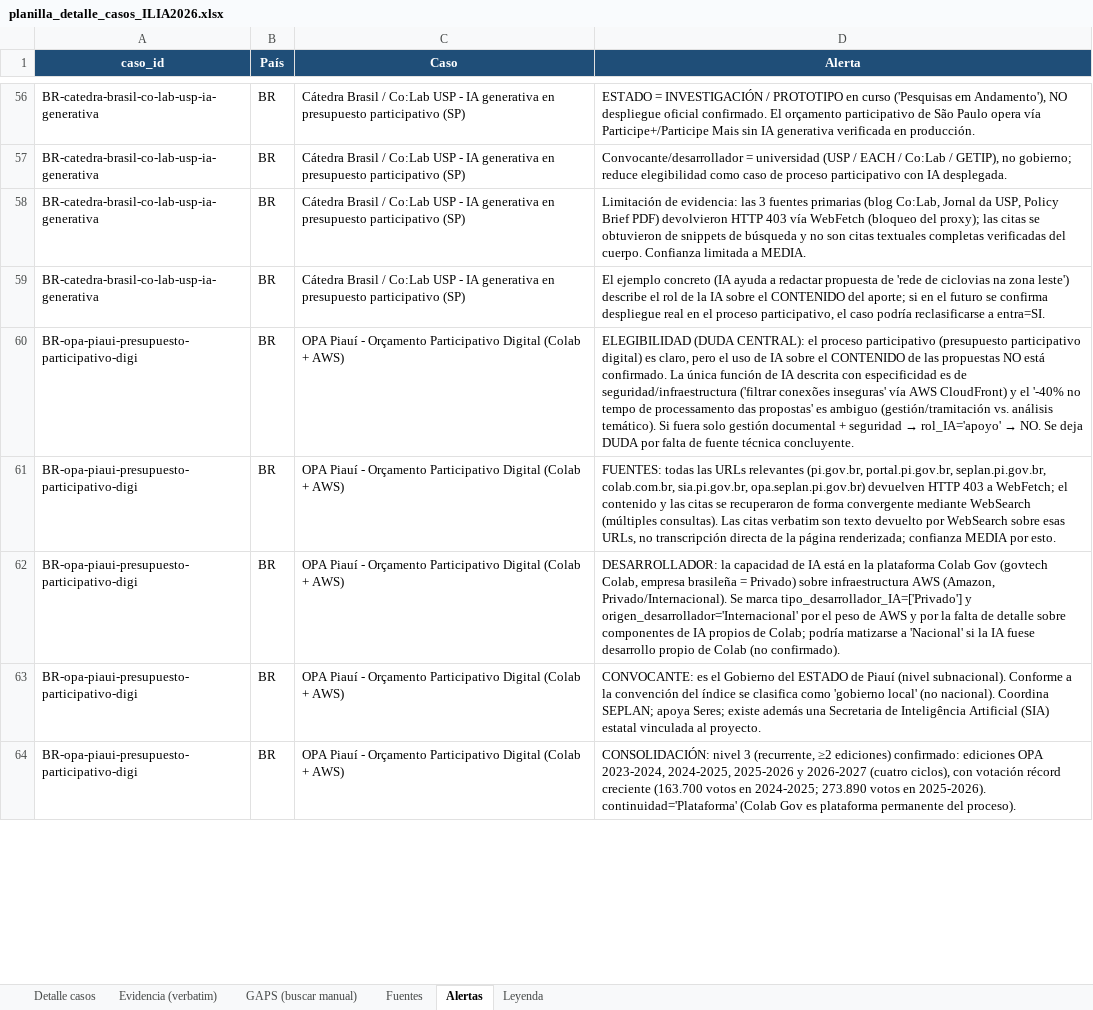
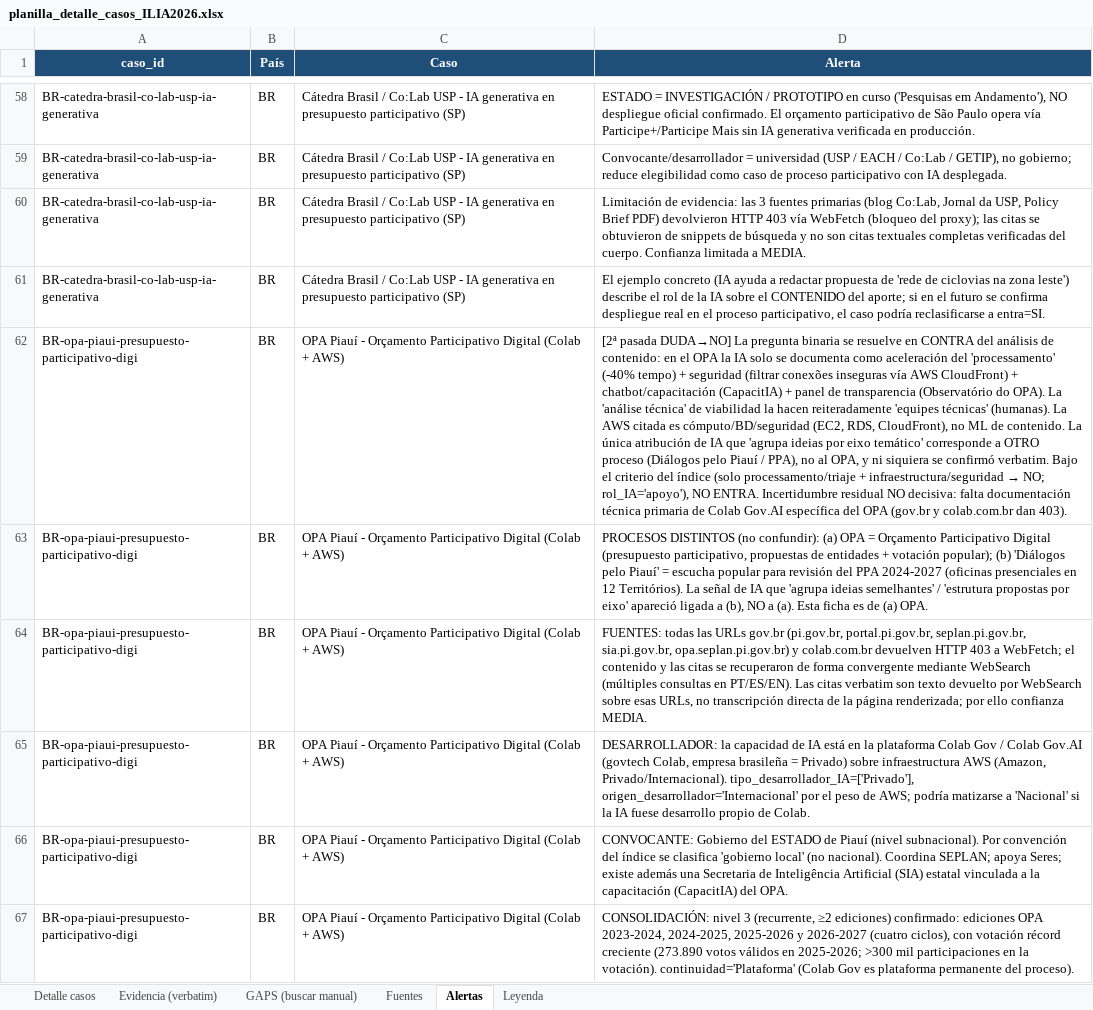
Before and after one commit to aplicaciones-foresight/ilia26-participacion, an Excel workbook: data/gates/planilla_detalle_casos_ILIA2026.xlsx, sheet Alertas, drawn as a sheet; only a part is shown, gaps mark what is left out; values as stored, in another font and other column widths than the file's, no borders; addresses are those after the commit; the diff covers the shown part only; the diff names each change by its address in the sheet, - before the commit and + after, or states it on an @@ line.

```diff
--- a/data/gates/planilla_detalle_casos_ILIA2026.xlsx (sheet Alertas)
+++ b/data/gates/planilla_detalle_casos_ILIA2026.xlsx (sheet Alertas)
+row 62: BR-opa-piaui-presupuesto-participativo-digi | BR | OPA Piauí - Orçamento Participativo Digital (Colab + AWS) | [2ª pasada DUDA→NO] La pregunta binaria se resuelve en CONTRA del análisis de contenido: en el OPA la IA solo se documenta como aceleración del 'processamento' (-40% tempo) + seguridad (filtrar conexões inseguras vía AWS CloudFront) + chatbot/capacitación (CapacitIA) + panel de transparencia (Observatório do OPA). La 'análise técnica' de viabilidad la hacen reiteradamente 'equipes técnicas' (humanas). La AWS citada es cómputo/BD/seguridad (EC2, RDS, CloudFront), no ML de contenido. La única atribución de IA que 'agrupa ideias por eixo temático' corresponde a OTRO proceso (Diálogos pelo Piauí / PPA), no al OPA, y ni siquiera se confirmó verbatim. Bajo el criterio del índice (solo processamento/triaje + infraestructura/seguridad → NO; rol_IA='apoyo'), NO ENTRA. Incertidumbre residual NO decisiva: falta documentación técnica primaria de Colab Gov.AI específica del OPA (gov.br y colab.com.br dan 403).
@@ D63 (Alerta): ELEGIBILIDAD (DUDA CENTRAL): el proceso participativo (presupuesto participativo digital) es claro, pero el uso de IA sobre el CONTENIDO de las propuestas NO está confirmado. La única función de IA descrita con especificidad es de seguridad/infraestructura ('filtrar conexões inseguras' vía AWS CloudFront) y el '-40% no tempo de processamento das propostas' es ambiguo (gestión/tramitación vs. análisis temático). Si fuera solo gestión documental + seguridad → rol_IA='apoyo' → NO. Se deja DUDA por falta de fuente técnica concluyente. → PROCESOS DISTINTOS (no confundir): (a) OPA = Orçamento Participativo Digital (presupuesto participativo, propuestas de entidades + votación popular); (b) 'Diálogos pelo Piauí' = escucha popular para revisión del PPA 2024-2027 (oficinas presenciales en 12 Territórios). La señal de IA que 'agrupa ideias semelhantes' / 'estrutura propostas por eixo' apareció ligada a (b), NO a (a). Esta ficha es de (a) OPA. @@
-D64 (Alerta): …las URLs relevantes (pi.gov.br, portal.pi.gov.br, seplan.pi.gov.br, colab.com.br, sia.pi.gov.br, opa.seplan.pi.gov.br) devuelven HTTP 403 a WebFetch; el contenido y las citas se recuperaron de forma convergente mediante WebSearch (múltiples consultas). Las citas verbatim son texto devuelto por WebSearch sobre esas URLs, no transcripción directa de la página renderizada; confianza MEDIA por esto.
+D64 (Alerta): …las URLs gov.br (pi.gov.br, portal.pi.gov.br, seplan.pi.gov.br, sia.pi.gov.br, opa.seplan.pi.gov.br) y colab.com.br devuelven HTTP 403 a WebFetch; el contenido y las citas se recuperaron de forma convergente mediante WebSearch (múltiples consultas en PT/ES/EN). Las citas verbatim son texto devuelto por WebSearch sobre esas URLs, no transcripción directa de la página renderizada; por ello confianza MEDIA.
-D65 (Alerta): …Colab Gov (govtech Colab, empresa brasileña = Privado) sobre infraestructura AWS (Amazon, Privado/Internacional). Se marca tipo_desarrollador_IA=['Privado'] y origen_desarrollador='Internacional' por el peso de AWS y por la falta de detalle sobre componentes de IA propios de Colab; podría matizarse a 'Nacional' si la IA fuese desarrollo propio de Colab (no confirmado).
+D65 (Alerta): …Colab Gov / Colab Gov.AI (govtech Colab, empresa brasileña = Privado) sobre infraestructura AWS (Amazon, Privado/Internacional). tipo_desarrollador_IA=['Privado'], origen_desarrollador='Internacional' por el peso de AWS; podría matizarse a 'Nacional' si la IA fuese desarrollo propio de Colab.
-D66 (Alerta): CONVOCANTE: es el Gobierno del ESTADO de Piauí (nivel subnacional). Conforme a la convención del índice se clasifica como 'gobierno local' (no nacional). Coordina SEPLAN; apoya Seres; existe además una Secretaria de Inteligência Artificial (SIA) estatal vinculada al proyecto.
+D66 (Alerta): CONVOCANTE: Gobierno del ESTADO de Piauí (nivel subnacional). Por convención del índice se clasifica 'gobierno local' (no nacional). Coordina SEPLAN; apoya Seres; existe además una Secretaria de Inteligência Artificial (SIA) estatal vinculada a la capacitación (CapacitIA) del OPA.
-D67 (Alerta): …récord creciente (163.700 votos en 2024-2025; 273.890 votos en 2025-2026). continuidad='Plataforma' (Colab…
+D67 (Alerta): …récord creciente (273.890 votos válidos en 2025-2026; >300 mil participaciones en la votación). continuidad='Plataforma' (Colab…
```
Also changed, not shown: 2 added rows and 18 edited cells elsewhere in this sheet, sheet Fuentes, sheet GAPS (buscar manual), sheet Detalle casos, sheet Evidencia (verbatim), 7 other files.
